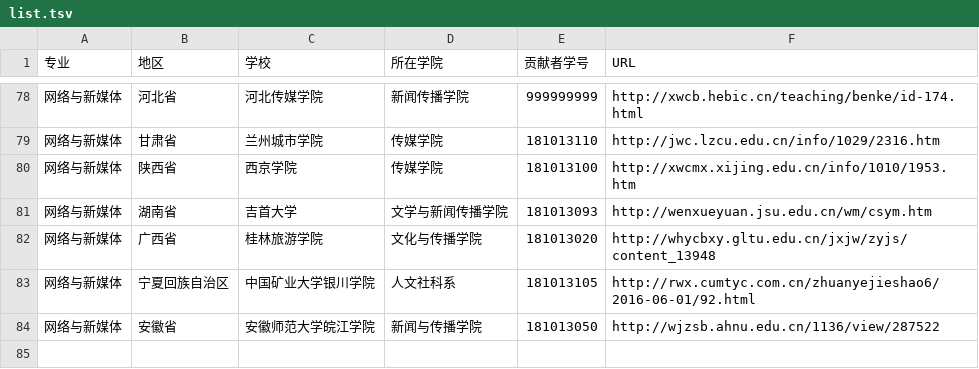
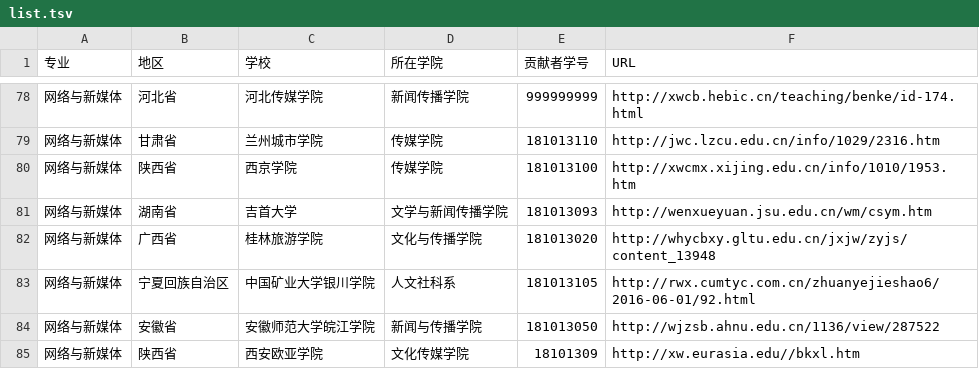
Before and after one commit to hanteng/China_newmedia_undergrad, a TSV file: list.tsv, drawn as a sheet; only a part is shown, gaps mark what is left out; the diff names each change by its address in the sheet, - before the commit and + after, or states it on an @@ line.

Commit message:
增加了西安欧亚学院

```diff
--- a/list.tsv
+++ b/list.tsv
+row 85: 网络与新媒体 | 陕西省 | 西安欧亚学院 | 文化传媒学院 | 18101309 | http://xw.eurasia.edu//bkxl.htm
```
